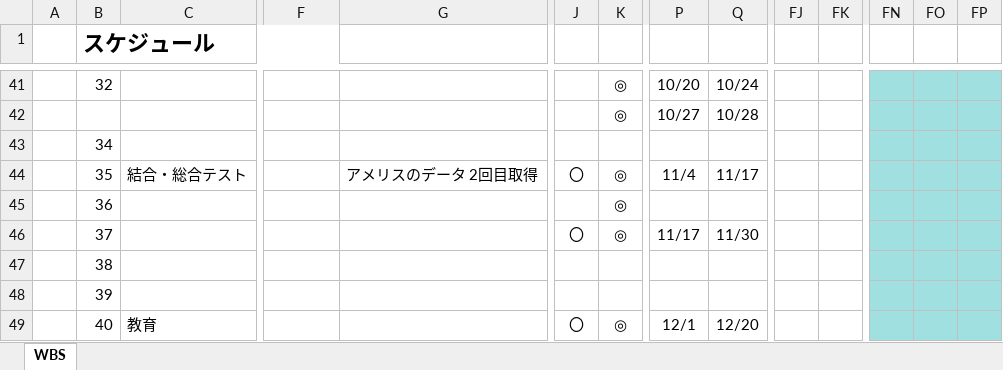
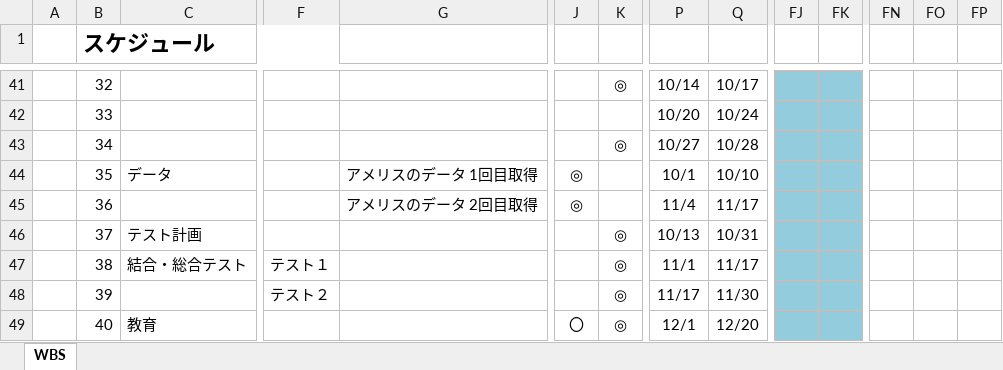
Before and after one commit to SiHimeji/si001, an Excel workbook: 市場_2025改修/姫路市中央卸売市場システム_202507スケジュール.xlsm, sheet WBS, drawn as a sheet; only a part is shown, gaps mark what is left out; values as stored, in another font and other column widths than the file's, no borders; charts and pictures and conditional formats not drawn; removed rows and columns are numbered as before the commit, all else as after; rows hold the shown columns only; the diff covers the shown part only; the diff names each change by its address in the sheet, - before the commit and + after, or states it on an @@ line.

```diff
--- a/市場_2025改修/姫路市中央卸売市場システム_202507スケジュール.xlsm (sheet WBS)
+++ b/市場_2025改修/姫路市中央卸売市場システム_202507スケジュール.xlsm (sheet WBS)
-P41: 10/20
+P41: 10/14
-Q41: 10/24
+Q41: 10/17
-FJ41:FK41 fill: none
+FJ41:FK41 fill: #93CDDD
-FN41:FP41 fill: #A0E0E0
+FN41:FP41 fill: none
+row 42:  | 33 |  |  |  |  |  | 10/20 | 10/24
-B43 (スケジュール): (empty)
+B43 (スケジュール): 34
-FJ43:FK43 fill: none
+FJ43:FK43 fill: #93CDDD
-FN43:FP43 fill: #A0E0E0
+FN43:FP43 fill: none
-row 43:  | 34
-C44: 結合・総合テスト
+C44: データ
-G44: アメリスのデータ 2回目取得
+G44: アメリスのデータ 1回目取得
-J44: 〇
+J44: ◎
-K44:K45: ◎
+K44:K45: (empty)
-P44: 11/4
+P44: 10/1
-Q44: 11/17
+Q44: 10/10
-FJ44:FK49 fill: none
+FJ44:FK49 fill: #93CDDD
-FN44:FP49 fill: #A0E0E0
+FN44:FP49 fill: none
-G45: (empty)
+G45: アメリスのデータ 2回目取得
-J45: (empty)
+J45: ◎
-P45: (empty)
+P45: 11/4
-Q45: (empty)
+Q45: 11/17
-C46: (empty)
+C46: テスト計画
-J46: 〇
+J46: (empty)
-P46: 11/17
+P46: 10/13
-Q46: 11/30
+Q46: 10/31
-C47: (empty)
+C47: 結合・総合テスト
-F47: (empty)
+F47: テスト１
-K47:K48: (empty)
+K47:K48: ◎
-P47: (empty)
+P47: 11/1
-Q47: (empty)
+Q47: 11/17
-F48: (empty)
+F48: テスト２
-P48: (empty)
+P48: 11/17
-Q48: (empty)
+Q48: 11/30
```
Also changed, not shown: 1 added row, 2 removed rows, 123 edited cells and cell formats elsewhere in this sheet, hidden cells, charts or pictures, 6 other files.
